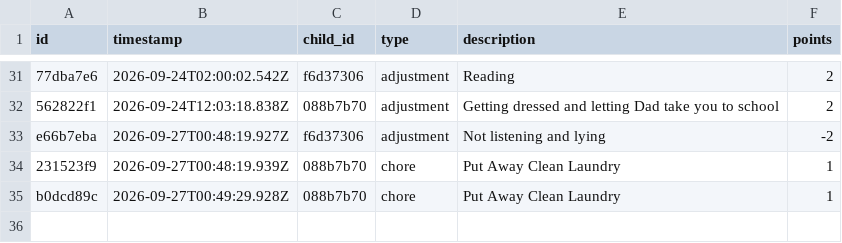
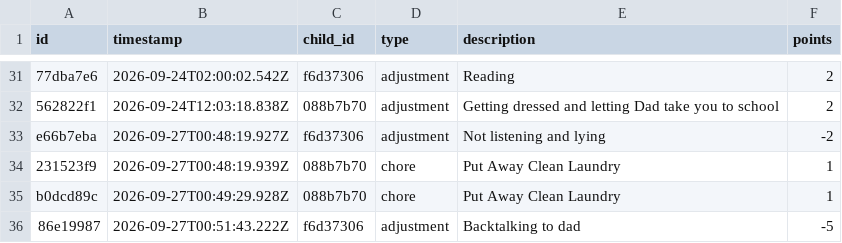
Before and after one commit to ryanbozio/ryanbozio.github.io, a CSV file: docs/data/ledger.csv, drawn as a sheet; only a part is shown, gaps mark what is left out; the diff names each change by its address in the sheet, - before the commit and + after, or states it on an @@ line.

Commit message:
Apply cart (1 actions)

```diff
--- a/docs/data/ledger.csv
+++ b/docs/data/ledger.csv
+row 36: 86e19987 | 2026-09-27T00:51:43.222Z | f6d37306 | adjustment | Backtalking to dad | -5
```
